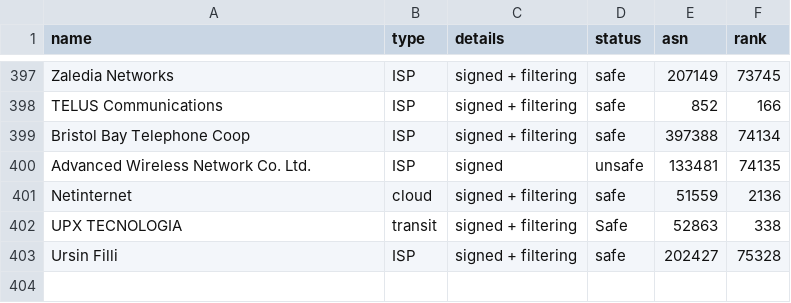
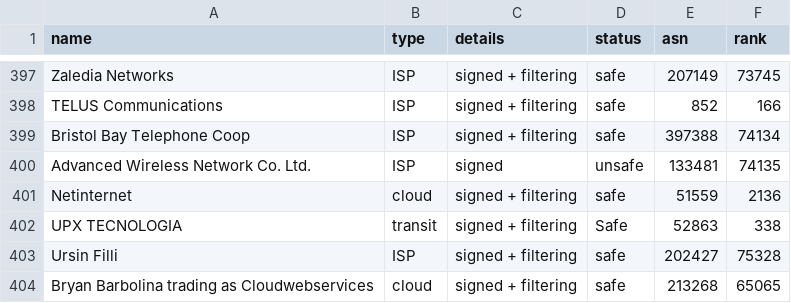
Before and after one commit to cloudflare/isbgpsafeyet.com, a CSV file: data/operators.csv, drawn as a sheet; only a part is shown, gaps mark what is left out; the diff names each change by its address in the sheet, - before the commit and + after, or states it on an @@ line.

Commit message:
Add AS213268

```diff
--- a/data/operators.csv
+++ b/data/operators.csv
+row 404: Bryan Barbolina trading as Cloudwebservices | cloud | signed + filtering | safe | 213268 | 65065
```
